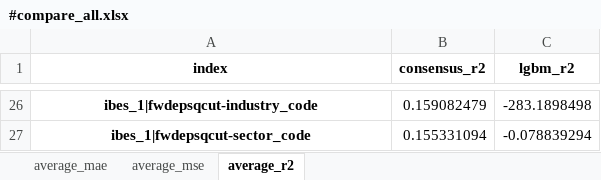
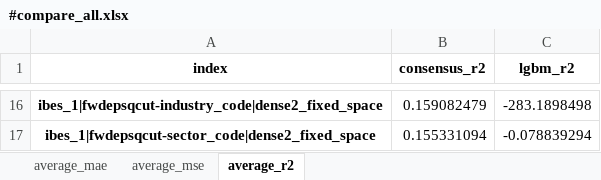
Before and after one commit to stepchoi/IAAI, an Excel workbook: results_lgbm/compare_with_ibes/#compare_all.xlsx, sheet average_r2, drawn as a sheet; only a part is shown, gaps mark what is left out; values as stored, in another font and other column widths than the file's, no borders; addresses are those after the commit; the diff covers the shown part only; the diff names each change by its address in the sheet, - before the commit and + after, or states it on an @@ line.

```diff
--- a/results_lgbm/compare_with_ibes/#compare_all.xlsx (sheet average_r2)
+++ b/results_lgbm/compare_with_ibes/#compare_all.xlsx (sheet average_r2)
-A16 (index): ibes_1|fwdepsqcut-industry_code
+A16 (index): ibes_1|fwdepsqcut-industry_code|dense2_fixed_space
-A17 (index): ibes_1|fwdepsqcut-sector_code
+A17 (index): ibes_1|fwdepsqcut-sector_code|dense2_fixed_space
```
Also changed, not shown: 10 added rows, 20 removed rows and 5 edited cells elsewhere in this sheet, sheet average_mse, sheet average_mae, 4 other files.
